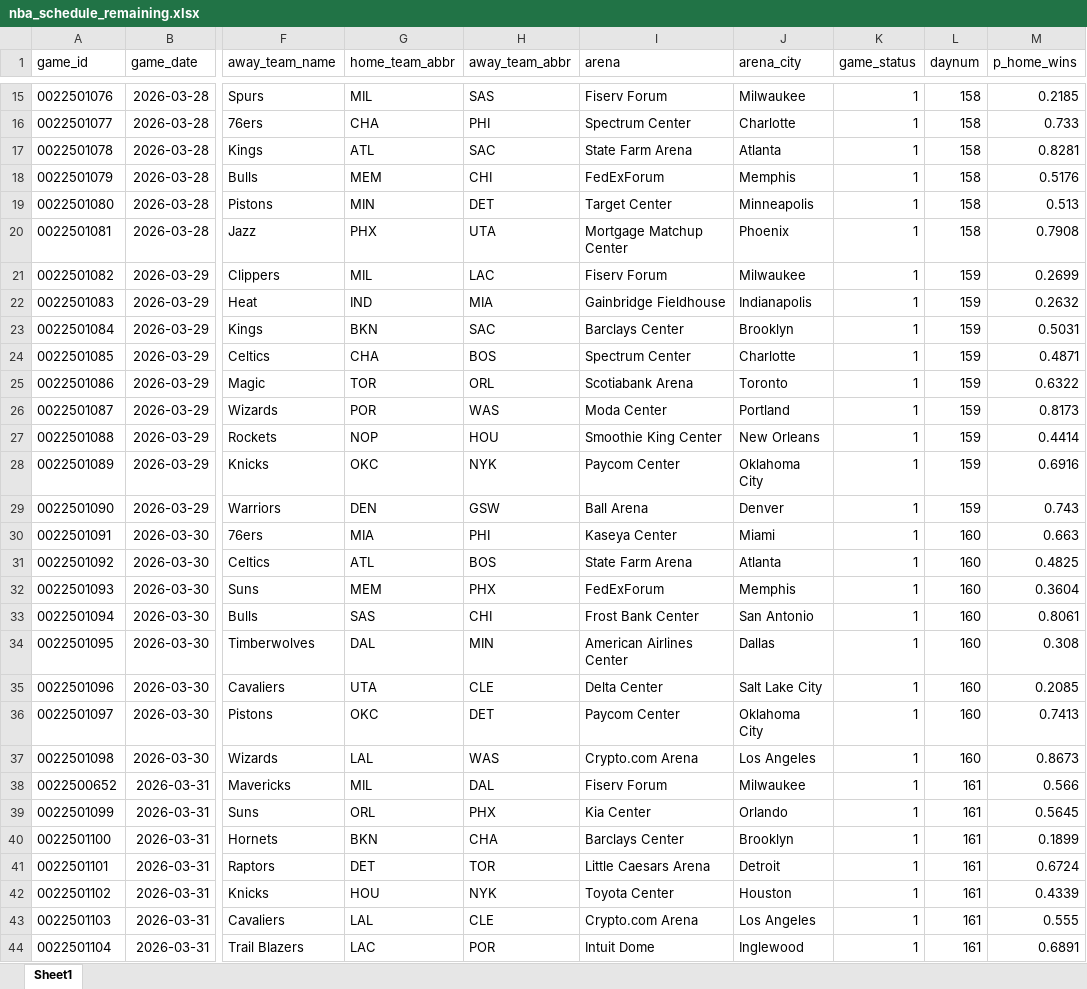
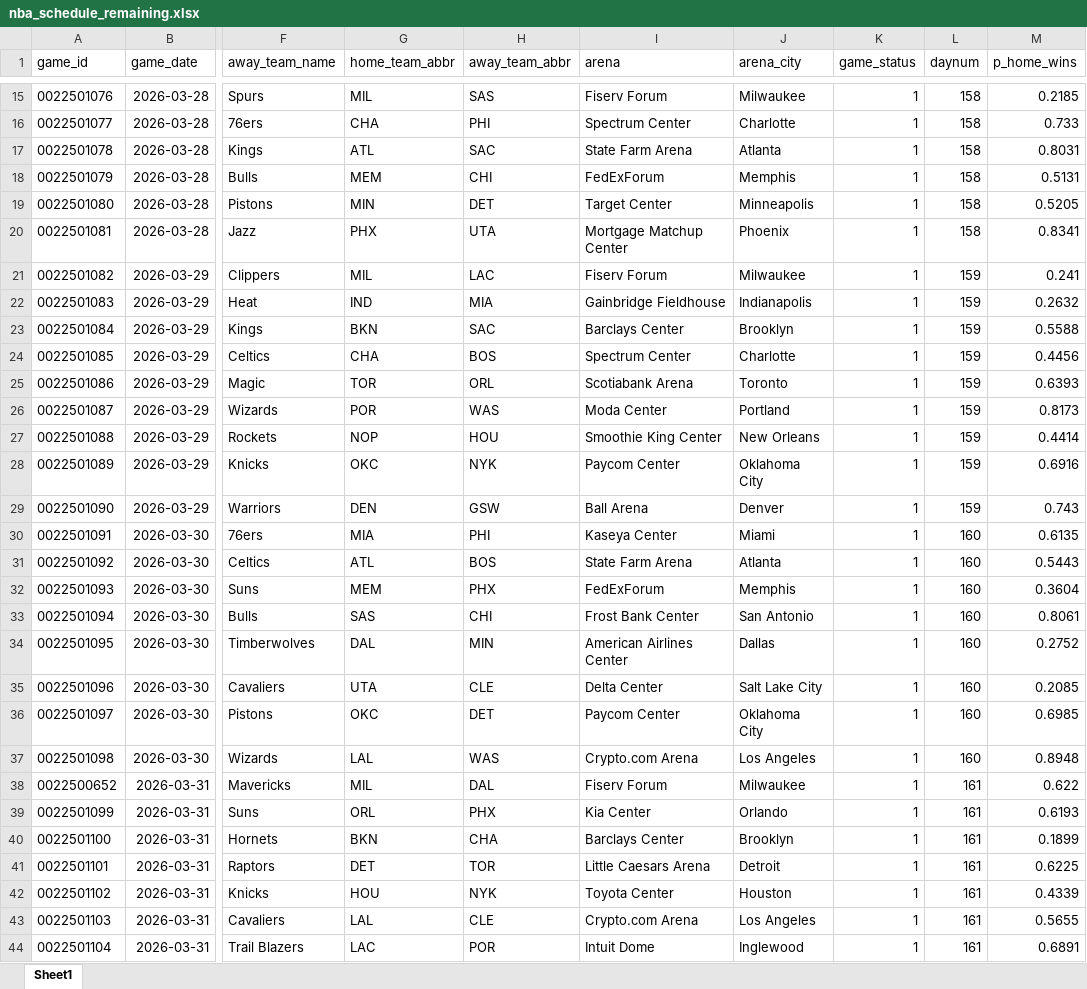
Before and after one commit to egomaniacsfantasy/oddsgodslanding, an Excel workbook: nba/public/data/nba_schedule_remaining.xlsx, sheet Sheet1, drawn as a sheet; only a part is shown, gaps mark what is left out; values as stored, in another font and other column widths than the file's, no borders; the diff covers the shown part only; the diff names each change by its address in the sheet, - before the commit and + after, or states it on an @@ line.

```diff
--- a/nba/public/data/nba_schedule_remaining.xlsx (sheet Sheet1)
+++ b/nba/public/data/nba_schedule_remaining.xlsx (sheet Sheet1)
-M17 (p_home_wins): 0.8281
+M17 (p_home_wins): 0.8031
-M18 (p_home_wins): 0.5176
+M18 (p_home_wins): 0.5131
-M19 (p_home_wins): 0.513
+M19 (p_home_wins): 0.5205
-M20 (p_home_wins): 0.7908
+M20 (p_home_wins): 0.8341
-M21 (p_home_wins): 0.2699
+M21 (p_home_wins): 0.241
-M23 (p_home_wins): 0.5031
+M23 (p_home_wins): 0.5588
-M24 (p_home_wins): 0.4871
+M24 (p_home_wins): 0.4456
-M25 (p_home_wins): 0.6322
+M25 (p_home_wins): 0.6393
-M30 (p_home_wins): 0.663
+M30 (p_home_wins): 0.6135
-M31 (p_home_wins): 0.4825
+M31 (p_home_wins): 0.5443
-M34 (p_home_wins): 0.308
+M34 (p_home_wins): 0.2752
-M36 (p_home_wins): 0.7413
+M36 (p_home_wins): 0.6985
-M37 (p_home_wins): 0.8673
+M37 (p_home_wins): 0.8948
-M38 (p_home_wins): 0.566
+M38 (p_home_wins): 0.622
-M39 (p_home_wins): 0.5645
+M39 (p_home_wins): 0.6193
-M41 (p_home_wins): 0.6724
+M41 (p_home_wins): 0.6225
-M43 (p_home_wins): 0.555
+M43 (p_home_wins): 0.5655
```
Also changed, not shown: 45 edited cells elsewhere in this sheet, nba/public/data/nba_matchup_probs.xlsx, nba/public/data/nba_mc_results.xlsx, 13 other files.
